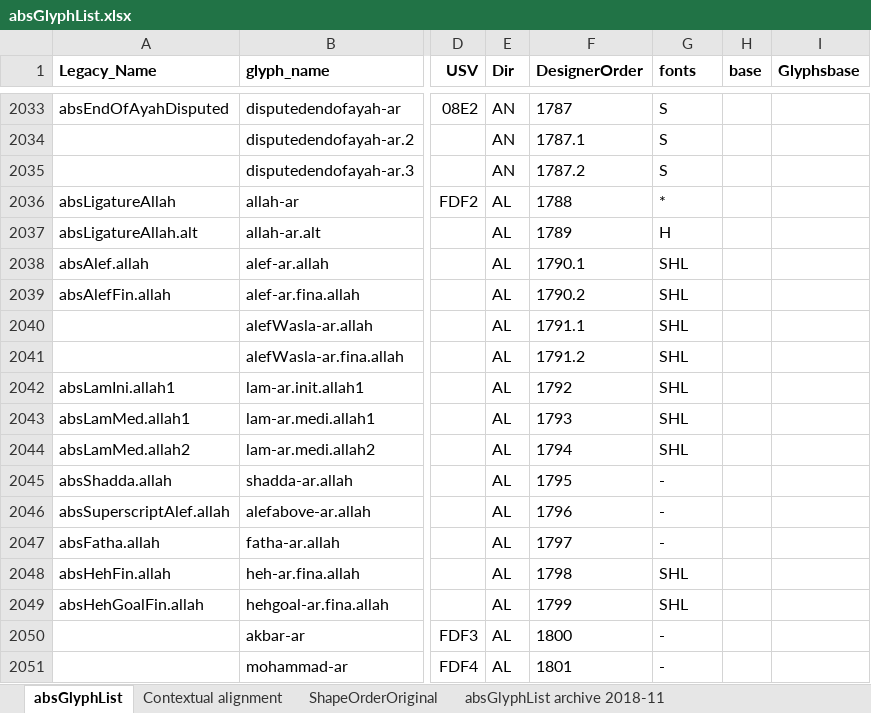
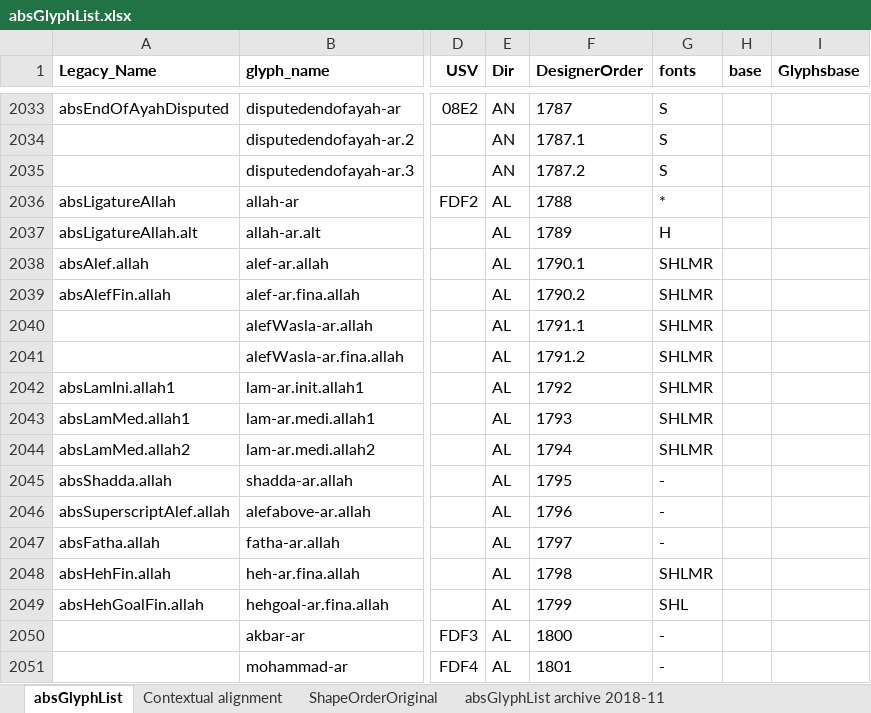
Before and after one commit to silnrsi/font-arab-tools, an Excel workbook: absGlyphList/absGlyphList.xlsx, sheet absGlyphList, drawn as a sheet; only a part is shown, gaps mark what is left out; values as stored, in another font and other column widths than the file's, no borders; charts and pictures not drawn; the diff names each change by its address in the sheet, - before the commit and + after, or states it on an @@ line.

Commit message:
Update absGlyphList to add "MR" for the allah forms.

```diff
--- a/absGlyphList/absGlyphList.xlsx (sheet absGlyphList)
+++ b/absGlyphList/absGlyphList.xlsx (sheet absGlyphList)
-G2038:G2044 (fonts): SHL
+G2038:G2044 (fonts): SHLMR
-G2048 (fonts): SHL
+G2048 (fonts): SHLMR
```
Also changed, not shown: 1 other file.
